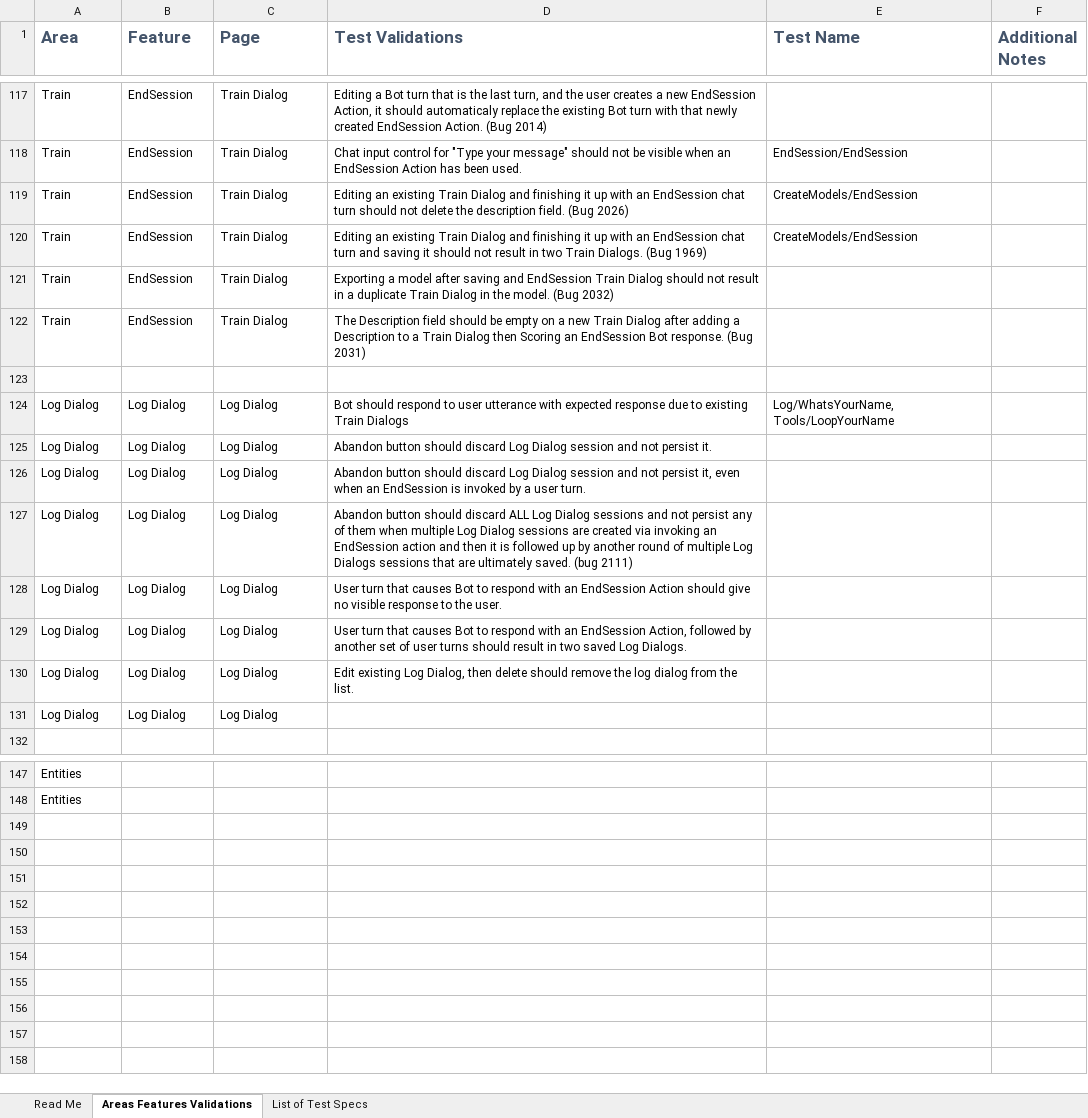
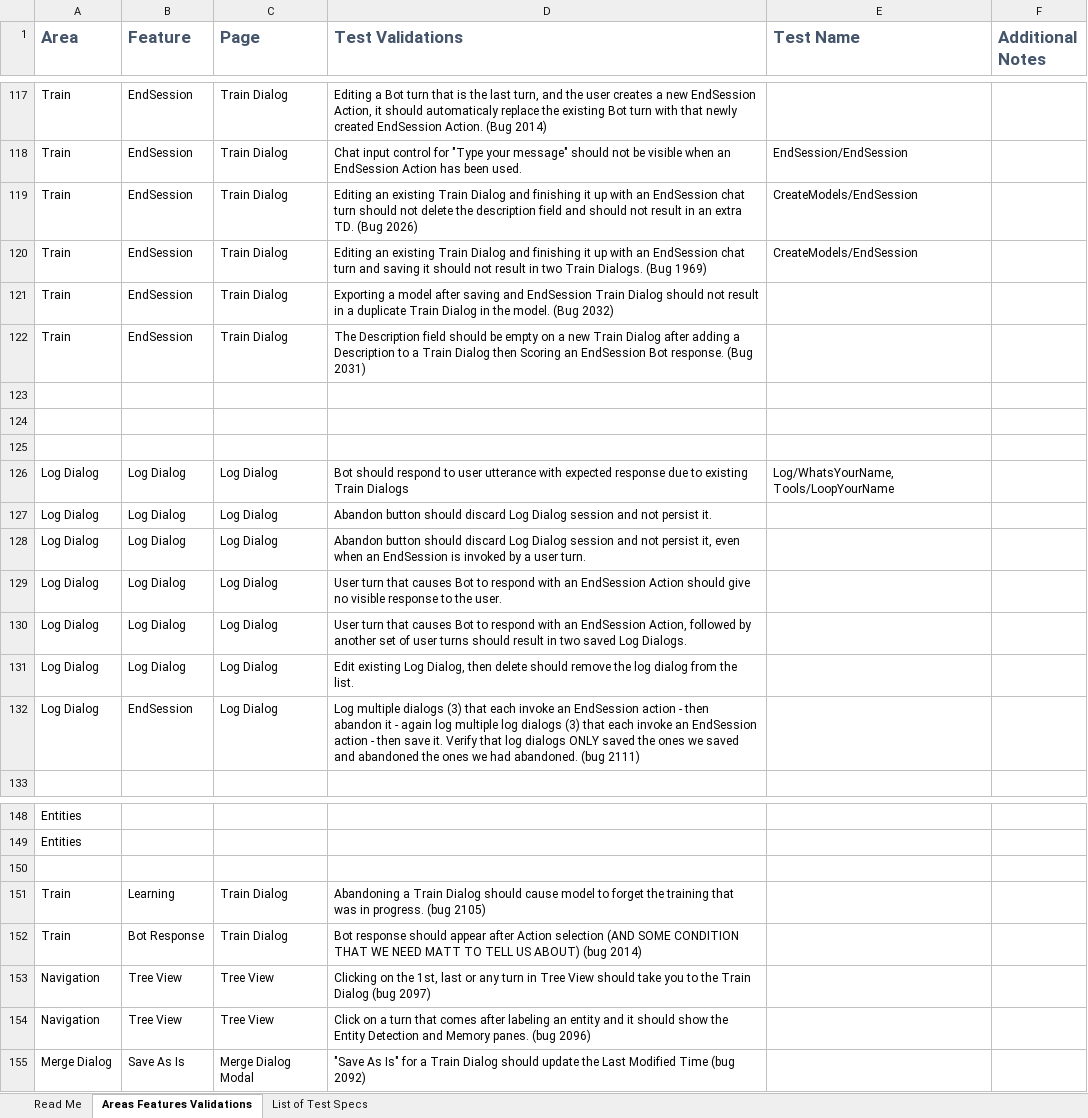
Before and after one commit to microsoft/ConversationLearner-UI, an Excel workbook: cypress/TestGrid.xlsx, sheet Areas Features Validations, drawn as a sheet; only a part is shown, gaps mark what is left out; values as stored, in another font and other column widths than the file's, no borders; table styles not drawn; removed rows and columns are numbered as before the commit, all else as after; the diff names each change by its address in the sheet, - before the commit and + after, or states it on an @@ line.

Commit message:
fix: updated the test grid spread sheet

```diff
--- a/cypress/TestGrid.xlsx (sheet Areas Features Validations)
+++ b/cypress/TestGrid.xlsx (sheet Areas Features Validations)
-D119 (Test Validations): …the description field. (Bug 2026)
+D119 (Test Validations): …the description field and should not result in an extra TD. (Bug 2026)
+row 124: (empty)
+row 125: (empty)
-row 127: Log Dialog | Log Dialog | Log Dialog | Abandon button should discard ALL Log Dialog sessions and not persist any of them when multiple Log Dialog sessions are created via invoking an EndSession action and then it is followed up by another round of multiple Log Dialogs sessions that are ultimately saved. (bug 2111)
-B132 (Feature): Log Dialog
+B132 (Feature): EndSession
-D132 (Test Validations): (empty)
+D132 (Test Validations): Log multiple dialogs (3) that each invoke an EndSession action - then abandon it - again log multiple log dialogs (3) that each invoke an EndSession action - then save it. Verify that log dialogs ONLY saved the ones we saved and abandoned the ones we had abandoned. (bug 2111)
+row 150: (empty)
+row 151: Train | Learning | Train Dialog | Abandoning a Train Dialog should cause model to forget the training that was in progress. (bug 2105)
+row 152: Train | Bot Response | Train Dialog | Bot response should appear after Action selection (AND SOME CONDITION THAT WE NEED MATT TO TELL US ABOUT) (bug 2014)
+row 153: Navigation | Tree View | Tree View | Clicking on the 1st, last or any turn in Tree View should take you to the Train Dialog (bug 2097)
+row 154: Navigation | Tree View | Tree View | Click on a turn that comes after labeling an entity and it should show the Entity Detection and Memory panes. (bug 2096)
+row 155: Merge Dialog | Save As Is | Merge Dialog Modal | "Save As Is" for a Train Dialog should update the Last Modified Time (bug 2092)
```
